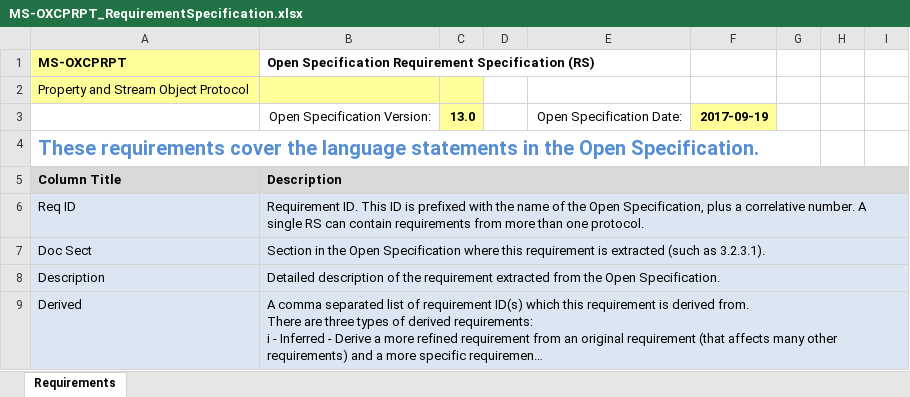
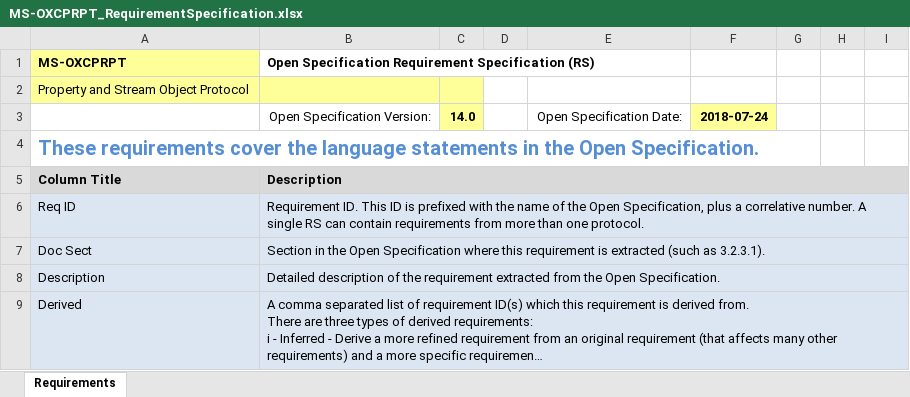
Before and after one commit to OfficeDev/Interop-TestSuites, an Excel workbook: ExchangeMAPI/Docs/MS-OXCPRPT/MS-OXCPRPT_RequirementSpecification.xlsx, sheet Requirements, drawn as a sheet; only a part is shown; long unchanged cells end in …; values as stored, in another font and other column widths than the file's, no borders; conditional formats and table styles not drawn; the diff covers the shown part only; the diff names each change by its address in the sheet, - before the commit and + after, or states it on an @@ line.

Commit message:
Update MS-OXCPRPT RS.

```diff
--- a/ExchangeMAPI/Docs/MS-OXCPRPT/MS-OXCPRPT_RequirementSpecification.xlsx (sheet Requirements)
+++ b/ExchangeMAPI/Docs/MS-OXCPRPT/MS-OXCPRPT_RequirementSpecification.xlsx (sheet Requirements)
-C3: 13.0
+C3: 14.0
-F3: 2017-09-19
+F3: 2018-07-24
```
Also changed, not shown: 6 edited cells elsewhere in this sheet, 4 other files.
